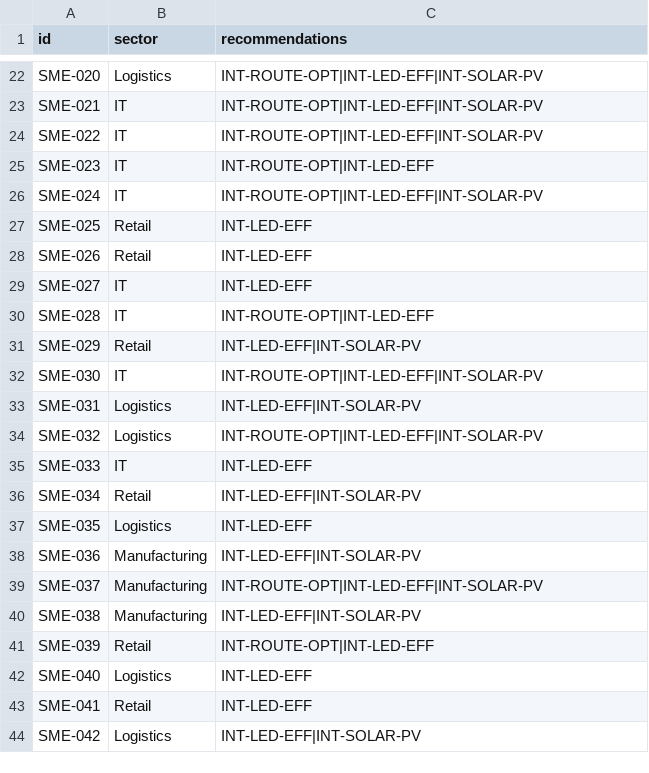
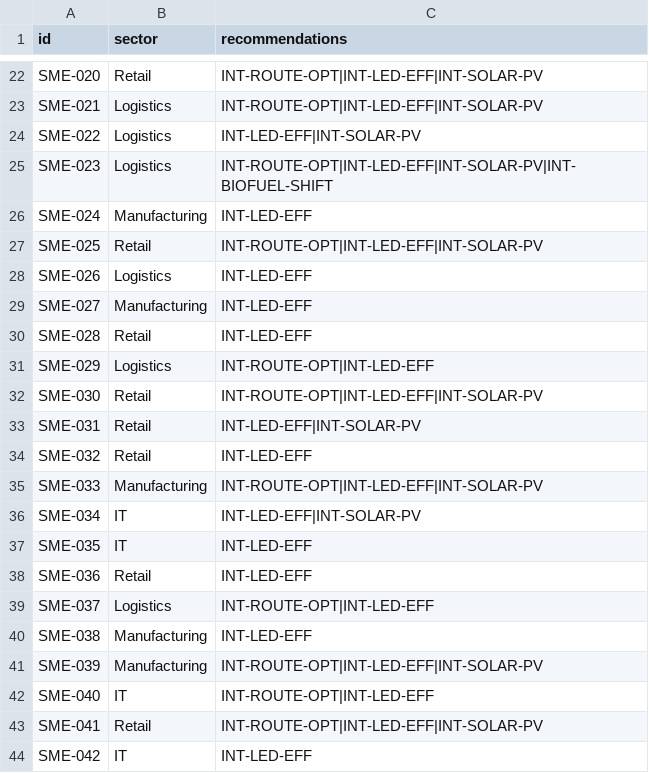
Before and after one commit to gsdroulias/rbrs, a CSV file: results/E11/cohort_results.csv, drawn as a sheet; only a part is shown, gaps mark what is left out; the diff covers the shown part only; the diff names each change by its address in the sheet, - before the commit and + after, or states it on an @@ line.

```diff
--- a/results/E11/cohort_results.csv
+++ b/results/E11/cohort_results.csv
-B22 (sector): Logistics
+B22 (sector): Retail
-B23:B25 (sector): IT
+B23:B25 (sector): Logistics
-C24 (recommendations): INT-ROUTE-OPT|INT-LED-EFF|INT-SOLAR-PV
+C24 (recommendations): INT-LED-EFF|INT-SOLAR-PV
-C25 (recommendations): INT-ROUTE-OPT|INT-LED-EFF
+C25 (recommendations): INT-ROUTE-OPT|INT-LED-EFF|INT-SOLAR-PV|INT-BIOFUEL-SHIFT
-B26 (sector): IT
+B26 (sector): Manufacturing
-C26 (recommendations): INT-ROUTE-OPT|INT-LED-EFF|INT-SOLAR-PV
+C26 (recommendations): INT-LED-EFF
-C27 (recommendations): INT-LED-EFF
+C27 (recommendations): INT-ROUTE-OPT|INT-LED-EFF|INT-SOLAR-PV
-B28 (sector): Retail
+B28 (sector): Logistics
-B29 (sector): IT
+B29 (sector): Manufacturing
-B30 (sector): IT
+B30 (sector): Retail
-C30 (recommendations): INT-ROUTE-OPT|INT-LED-EFF
+C30 (recommendations): INT-LED-EFF
-B31 (sector): Retail
+B31 (sector): Logistics
-C31 (recommendations): INT-LED-EFF|INT-SOLAR-PV
+C31 (recommendations): INT-ROUTE-OPT|INT-LED-EFF
-B32 (sector): IT
+B32 (sector): Retail
-B33:B34 (sector): Logistics
+B33:B34 (sector): Retail
-C34 (recommendations): INT-ROUTE-OPT|INT-LED-EFF|INT-SOLAR-PV
+C34 (recommendations): INT-LED-EFF
-B35 (sector): IT
+B35 (sector): Manufacturing
-C35 (recommendations): INT-LED-EFF
+C35 (recommendations): INT-ROUTE-OPT|INT-LED-EFF|INT-SOLAR-PV
-B36 (sector): Retail
+B36 (sector): IT
-B37 (sector): Logistics
+B37 (sector): IT
-B38 (sector): Manufacturing
+B38 (sector): Retail
-C38 (recommendations): INT-LED-EFF|INT-SOLAR-PV
+C38 (recommendations): INT-LED-EFF
-B39 (sector): Manufacturing
+B39 (sector): Logistics
-C39 (recommendations): INT-ROUTE-OPT|INT-LED-EFF|INT-SOLAR-PV
+C39 (recommendations): INT-ROUTE-OPT|INT-LED-EFF
-C40 (recommendations): INT-LED-EFF|INT-SOLAR-PV
+C40 (recommendations): INT-LED-EFF
-B41 (sector): Retail
+B41 (sector): Manufacturing
-C41 (recommendations): INT-ROUTE-OPT|INT-LED-EFF
+C41 (recommendations): INT-ROUTE-OPT|INT-LED-EFF|INT-SOLAR-PV
-B42 (sector): Logistics
+B42 (sector): IT
-C42 (recommendations): INT-LED-EFF
+C42 (recommendations): INT-ROUTE-OPT|INT-LED-EFF
-C43 (recommendations): INT-LED-EFF
+C43 (recommendations): INT-ROUTE-OPT|INT-LED-EFF|INT-SOLAR-PV
-B44 (sector): Logistics
+B44 (sector): IT
-C44 (recommendations): INT-LED-EFF|INT-SOLAR-PV
+C44 (recommendations): INT-LED-EFF
```
Also changed, not shown: 118 edited cells elsewhere in this file, 2 other files.
